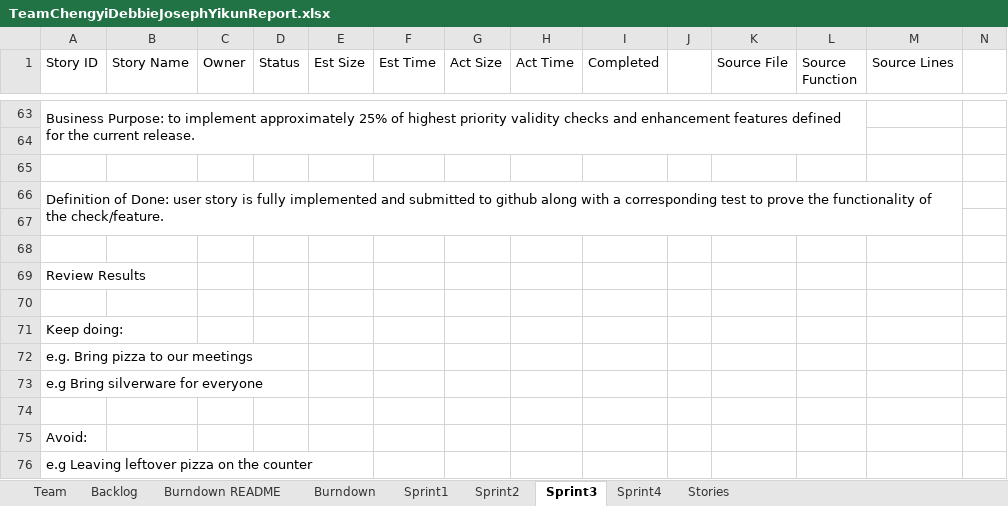
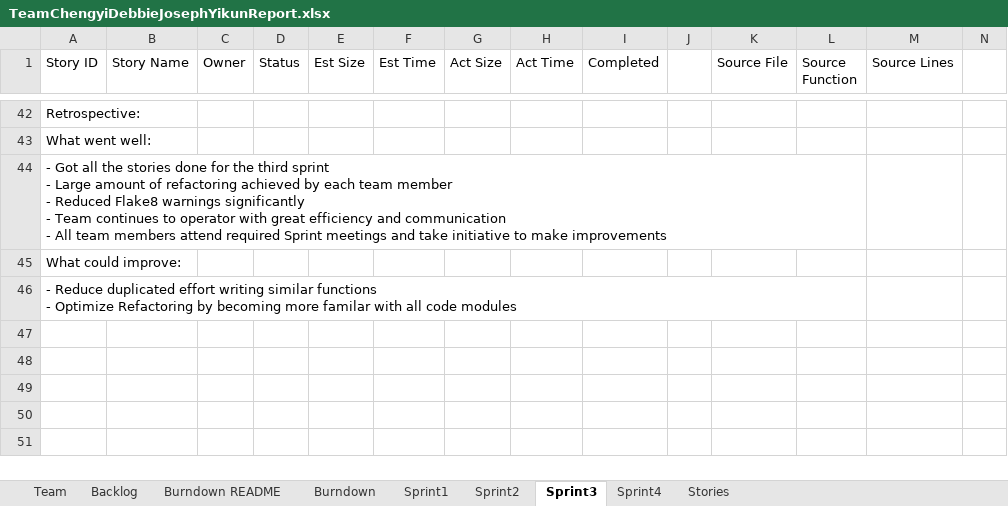
Before and after one commit to daharrington1/CS555W, an Excel workbook: Docs/TeamReport/TeamChengyiDebbieJosephYikunReport.xlsx, sheet Sprint3, drawn as a sheet; only a part is shown, gaps mark what is left out; values as stored, in another font and other column widths than the file's, no cell formats; removed rows and columns are numbered as before the commit, all else as after; rows hold the shown columns only; ↵ is a line break in a cell; the diff covers the shown part only; the diff names each change by its address in the sheet, - before the commit and + after, or states it on an @@ line.

Commit message:
pushing project 8 documents to github

```diff
--- a/Docs/TeamReport/TeamChengyiDebbieJosephYikunReport.xlsx (sheet Sprint3)
+++ b/Docs/TeamReport/TeamChengyiDebbieJosephYikunReport.xlsx (sheet Sprint3)
-A42 (Story ID): Business Purpose: to implement approximately 25% of highest priority validity checks and enhancement features defined for the current release.
+A42 (Story ID): Retrospective:
-A63:L64 merged
-row 64: (empty)
-row 65: (empty)
-A43 (Story ID): Definition of Done: user story is fully implemented and submitted to github along with a corresponding test to prove the functionality of the check/feature.
+A43 (Story ID): What went well:
-A66:M67 merged
-row 67: (empty)
-row 68: (empty)
-A44 (Story ID): Review Results
+A44 (Story ID): - Got all the stories done for the third sprint ↵ - Large amount of refactoring achieved by each team member ↵ - Reduced Flake8 warnings significantly ↵ - Team continues to operator with great efficiency and communication ↵ - All team members attend required Sprint meetings and take initiative to make improvements
+A44:L44 merged
-row 70: (empty)
-A45 (Story ID): Keep doing:
+A45 (Story ID): What could improve:
-A46 (Story ID): e.g. Bring pizza to our meetings
+A46 (Story ID): - Reduce duplicated effort writing similar functions ↵ - Optimize Refactoring by becoming more familar with all code modules
+A46:L46 merged
-row 73: e.g Bring silverware for everyone
-row 74: (empty)
-row 75: Avoid:
-row 76: e.g Leaving leftover pizza on the counter
```
Also changed, not shown: 17 added rows, 38 removed rows, 44 edited cells and merged cells elsewhere in this sheet, sheet Sprint4, sheet Backlog, sheet Burndown, sheet Sprint2, cell formats, charts or pictures, 4 other files.
